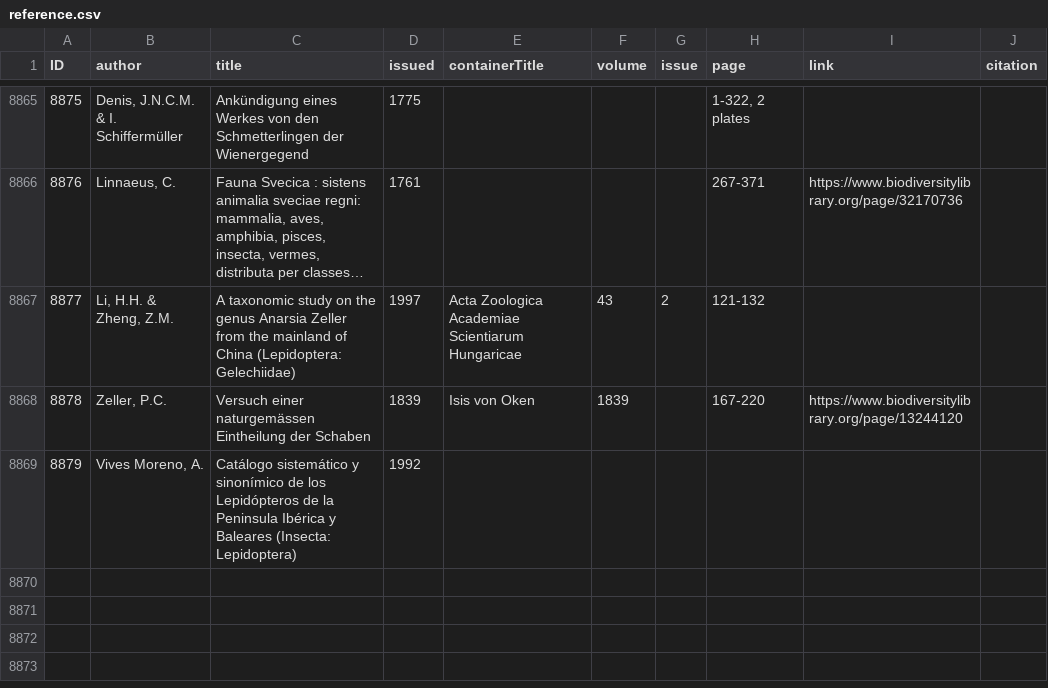
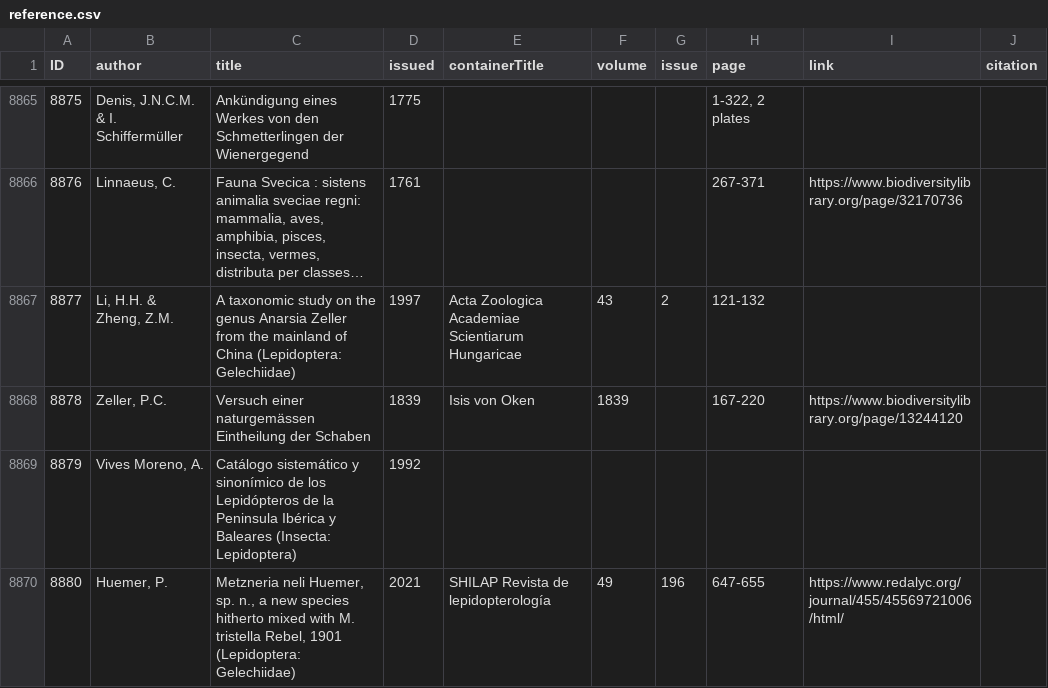
Before and after one commit to dhobern/Gelechiidae, a CSV file: coldp/data/reference.csv, drawn as a sheet; only a part is shown, gaps mark what is left out; long unchanged cells end in ….

Commit message:
Metzneria neli, structured distributions

```diff
--- a/coldp/data/reference.csv
+++ b/coldp/data/reference.csv
@@ -8869 +8869,2 @@ ID,author,title,issued,containerTitle,volume,issue,page,link,citation
 8879,"Vives Moreno, A.",Catálogo sistemático y sinonímico de los Lepidópteros de la Peninsula Ibérica y Baleares (Insecta: Lepidoptera),1992,,,,,,
+8880,"Huemer, P.","Metzneria neli Huemer, sp. n., a new species hitherto mixed with M. tristella Rebel, 1901 (Lepidoptera: Gelechiidae)",2021,SHILAP Revista de lepidopterología,49,196,647-655,https://www.redalyc.org/journal/455/45569721006/html/,
```
Also changed, not shown: coldp/data/taxon.csv, coldp/data/typematerial.csv, 6 other files.
